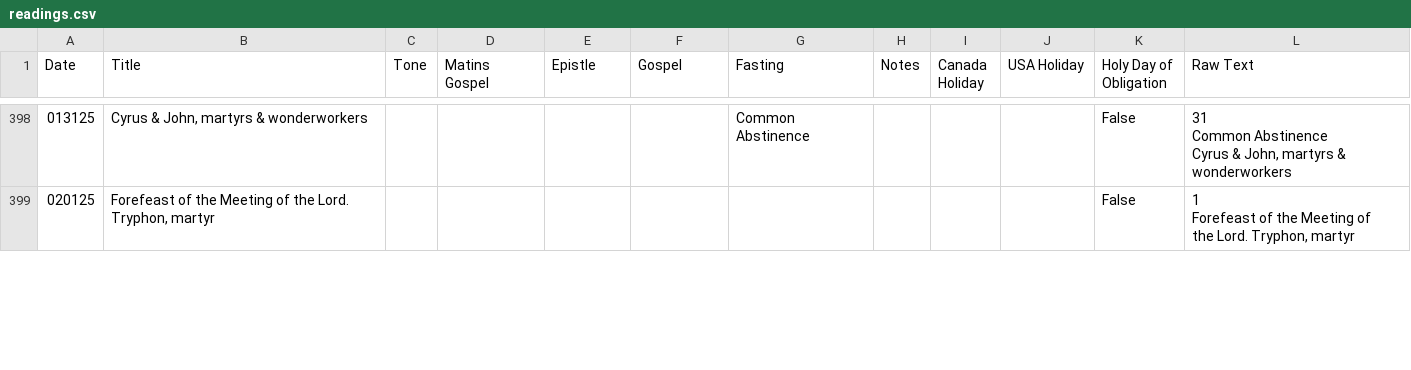
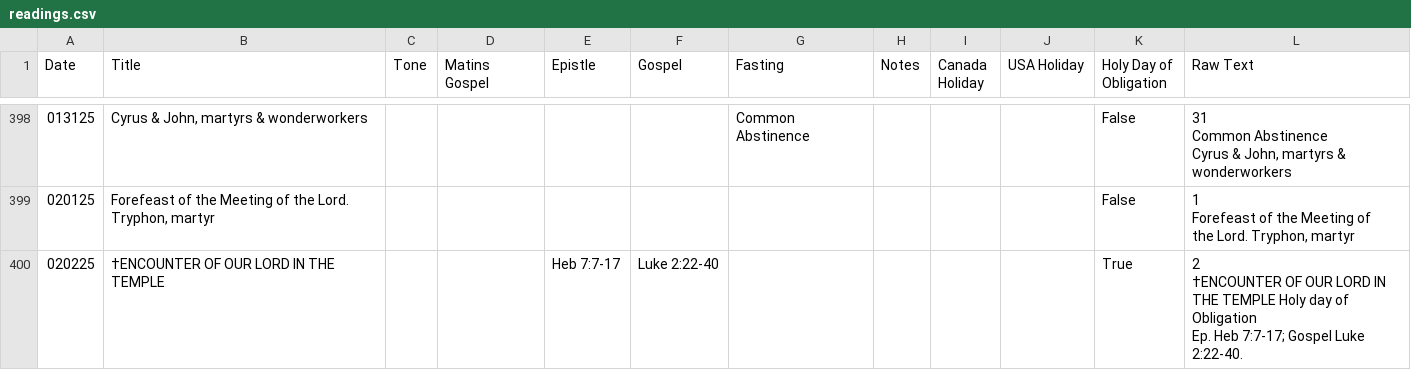
Before and after one commit to EbrahimKaram/ByzantineLiturgyReadings, a CSV file: calendars/readings.csv, drawn as a sheet; only a part is shown, gaps mark what is left out; the diff covers the shown part only.

```diff
--- a/calendars/readings.csv
+++ b/calendars/readings.csv
@@ -1949 +1949,6 @@ Forefeast of the Meeting of
 the Lord. Tryphon, martyr"
+020225,†ENCOUNTER OF OUR LORD IN THE TEMPLE,,,Heb 7:7-17,Luke 2:22-40,,,,,True,"2
+†ENCOUNTER OF OUR LORD IN
+THE TEMPLE Holy day of
+Obligation
+Ep. Heb 7:7-17; Gospel Luke 2:22-40."
```
Also changed, not shown: 2 added rows and 8 edited cells elsewhere in this file, 2 other files.
